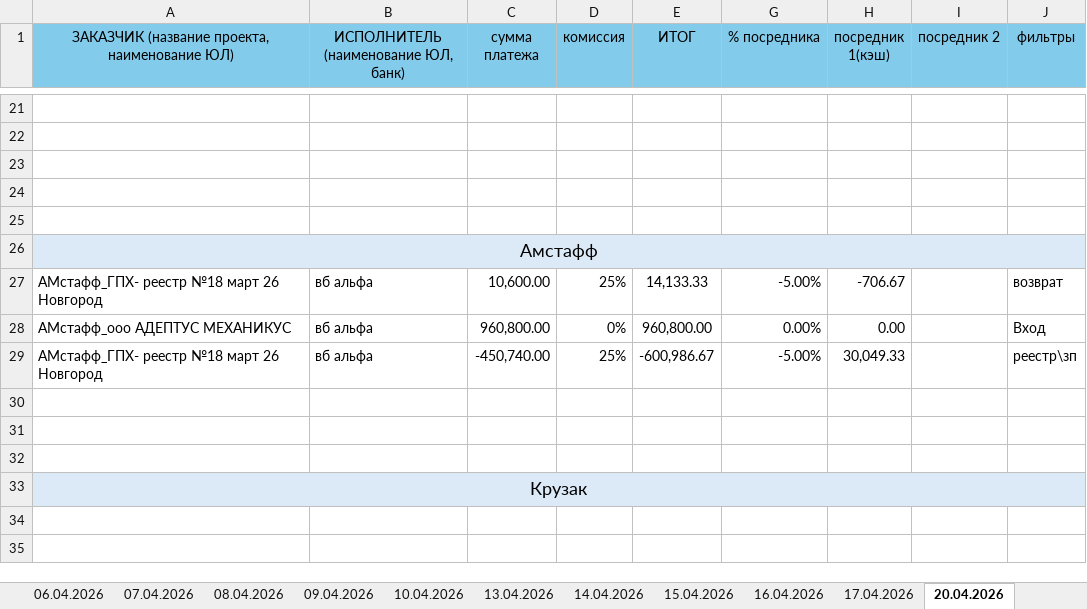
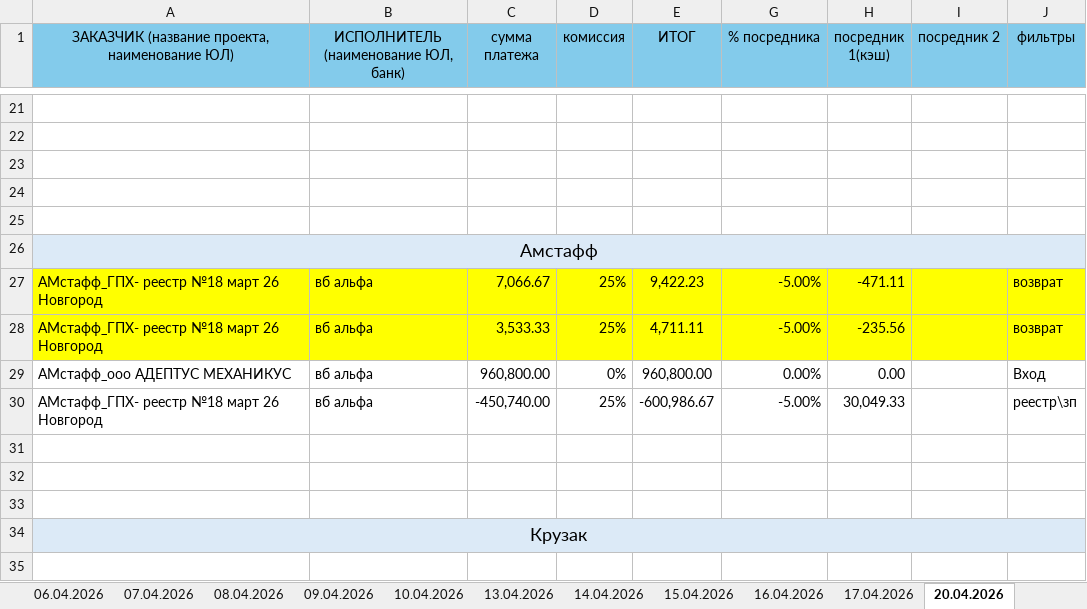
Before and after one commit to sunil123456897/Exel_otchet, an Excel workbook: REPORTS/Отчет кураторов 1/Яна А/Отчет Яна А.xlsx, sheet 20.04.2026, drawn as a sheet; only a part is shown, gaps mark what is left out; the shorter side is filled out with more unchanged rows; values as stored, in another font and other column widths than the file's, no borders; conditional formats not drawn; the diff names each change by its address in the sheet, - before the commit and + after, or states it on an @@ line.

```diff
--- a/REPORTS/Отчет кураторов 1/Яна А/Отчет Яна А.xlsx (sheet 20.04.2026)
+++ b/REPORTS/Отчет кураторов 1/Яна А/Отчет Яна А.xlsx (sheet 20.04.2026)
-A27:E27 fill: none
+A27:E27 fill: #FFFF00
-C27 (сумма платежа): 10,600.00
+C27 (сумма платежа): 7,066.67
-E27 (ИТОГ): 14,133.33
+E27 (ИТОГ): 9,422.23
-G27:J27 fill: none
+G27:J27 fill: #FFFF00
-H27 (посредник 1(кэш)): -706.67
+H27 (посредник 1(кэш)): -471.11
+row 28: АМстафф_ГПХ- реестр №18 март 26 Новгород | вб альфа | 3,533.33 | 25% | 4,711.11 | -5.00% | -235.56 |  | возврат
```
Also changed, not shown: sheet 04.05.2026, sheet 30.04.2026, sheet 09.04.2026, sheet 29.04.2026, sheet 24.04.2026, other sheet tabs, REPORTS/Отчет кураторов 2/Юнона А/Отчет Юнона А.xlsx, REPORTS/Отчет кураторов 3/Александра П/отчет Александра П 2026.xlsx, 34 other files.
